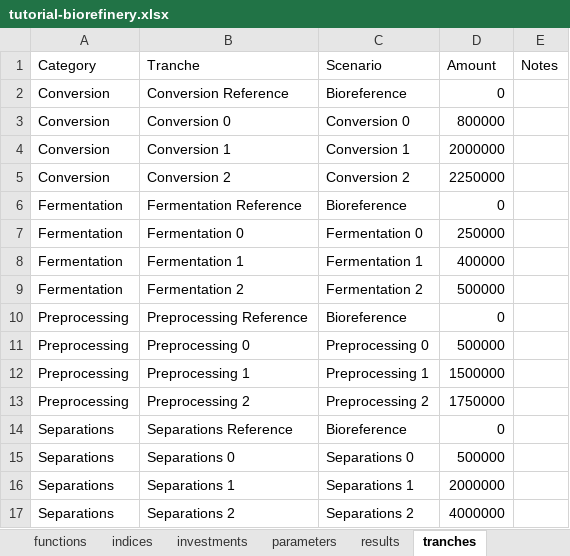
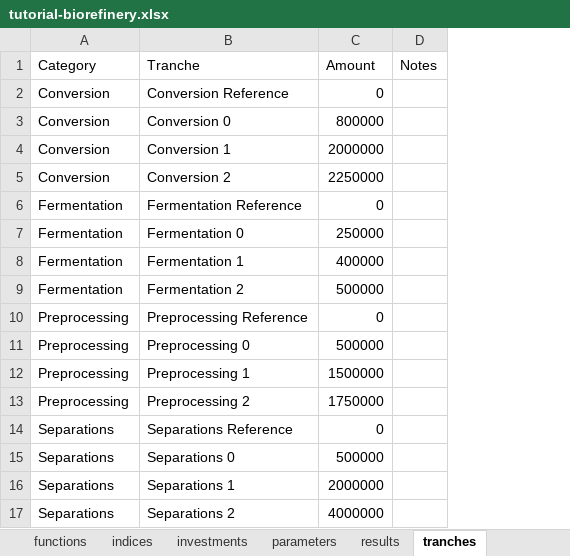
Before and after one commit to NREL/tyche, an Excel workbook: src/technology/tutorial-biorefinery/tutorial-biorefinery.xlsx, sheet tranches, drawn as a sheet; values as stored, in another font and other column widths than the file's, no borders; the diff names each change by its address in the sheet, - before the commit and + after, or states it on an @@ line.

Commit message:
#144 updates tutorial biorefinery to remove scenarios

```diff
--- a/src/technology/tutorial-biorefinery/tutorial-biorefinery.xlsx (sheet tranches)
+++ b/src/technology/tutorial-biorefinery/tutorial-biorefinery.xlsx (sheet tranches)
-column C (Scenario), rows 2-17: Bioreference | Conversion 0 | Conversion 1 | Conversion 2 | Bioreference | Fermentation 0 | Fermentation 1 | Fermentation 2 | Bioreference | Preprocessing 0 | Preprocessing 1 | Preprocessing 2 | Bioreference | Separations 0 | Separations 1 | Separations 2
```
Also changed, not shown: sheet parameters, sheet designs, 1 other file.
